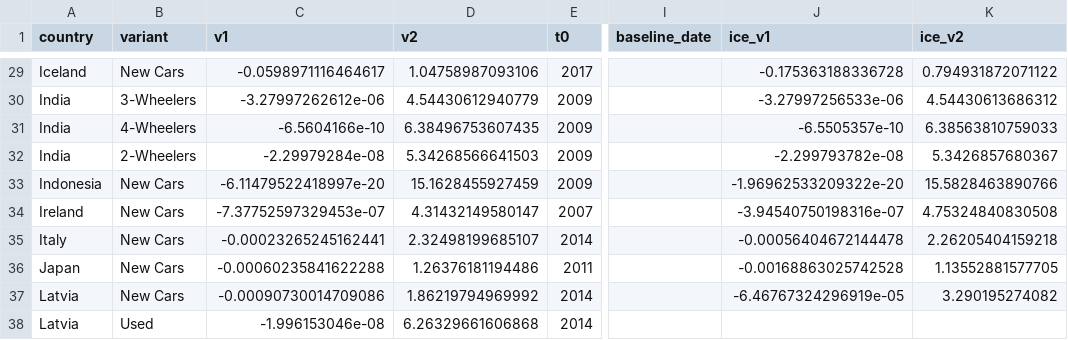
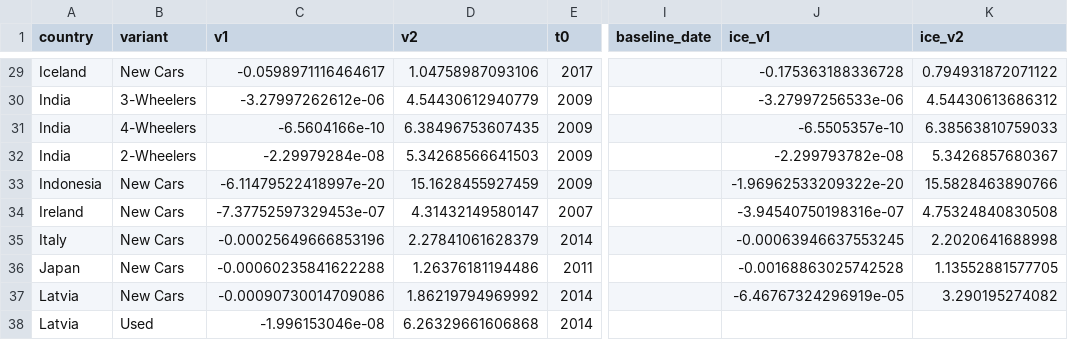
Before and after one commit to LeRaffl/Gallery-TEST, a CSV file: params.csv, drawn as a sheet; only a part is shown, gaps mark what is left out; the diff names each change by its address in the sheet, - before the commit and + after, or states it on an @@ line.

```diff
--- a/params.csv
+++ b/params.csv
-C35 (v1): -0.00023265245162441
+C35 (v1): -0.00025649666853196
-D35 (v2): 2.32498199685107
+D35 (v2): 2.27841061628379
-J35 (ice_v1): -0.00056404672144478
+J35 (ice_v1): -0.00063946637553245
-K35 (ice_v2): 2.26205404159218
+K35 (ice_v2): 2.2020641688998
```
Also changed, not shown: weights.csv, 5 other files.
